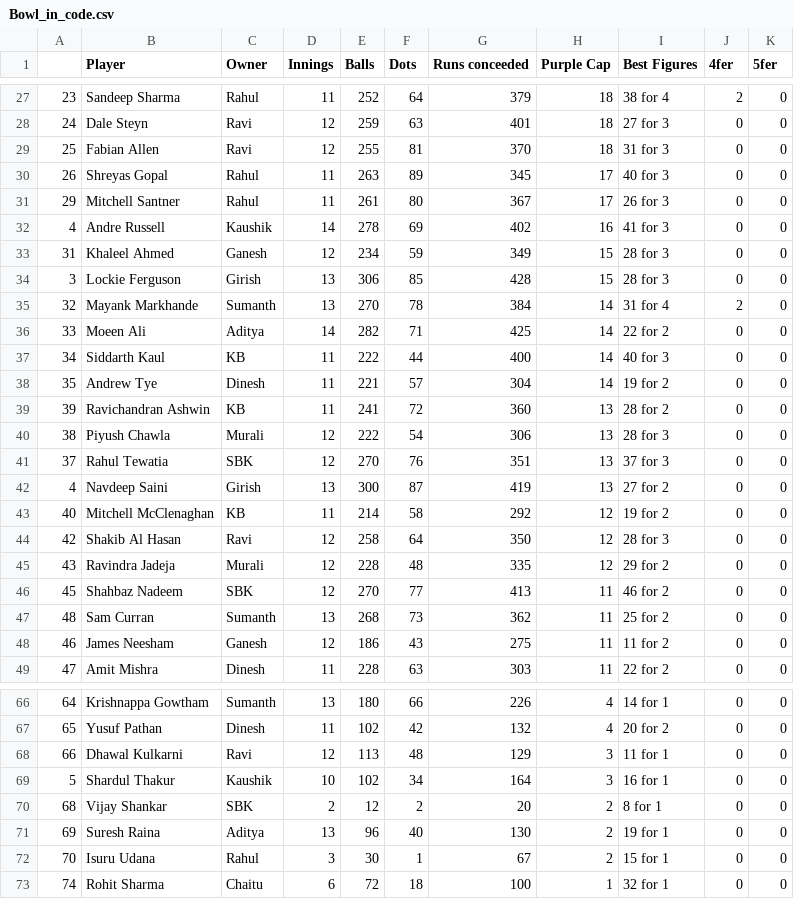
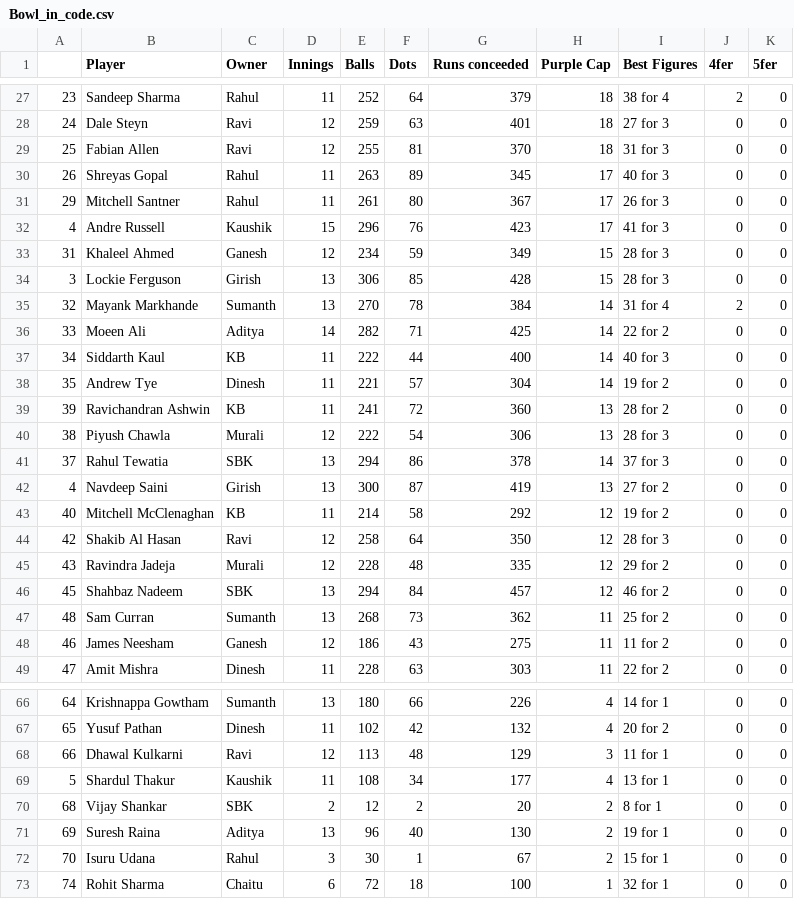
Before and after one commit to gvsairahul/4vs4simulator, a CSV file: Stats/Bowl_in_code.csv, drawn as a sheet; only a part is shown, gaps mark what is left out; the diff covers the shown part only.

```diff
--- a/Stats/Bowl_in_code.csv
+++ b/Stats/Bowl_in_code.csv
@@ -31,3 +31,3 @@
 29,Mitchell Santner,Rahul,11,261,80,367,17,26 for 3,0,0
-4,Andre Russell,Kaushik,14,278,69,402,16,41 for 3,0,0
+4,Andre Russell,Kaushik,15,296,76,423,17,41 for 3,0,0
 31,Khaleel Ahmed,Ganesh,12,234,59,349,15,28 for 3,0,0
@@ -40,3 +40,3 @@
 38,Piyush Chawla,Murali,12,222,54,306,13,28 for 3,0,0
-37,Rahul Tewatia,SBK,12,270,76,351,13,37 for 3,0,0
+37,Rahul Tewatia,SBK,13,294,86,378,14,37 for 3,0,0
 4,Navdeep Saini,Girish,13,300,87,419,13,27 for 2,0,0
@@ -45,3 +45,3 @@
 43,Ravindra Jadeja,Murali,12,228,48,335,12,29 for 2,0,0
-45,Shahbaz Nadeem,SBK,12,270,77,413,11,46 for 2,0,0
+45,Shahbaz Nadeem,SBK,13,294,84,457,12,46 for 2,0,0
 48,Sam Curran,Sumanth,13,268,73,362,11,25 for 2,0,0
@@ -68,3 +68,3 @@
 66,Dhawal Kulkarni,Ravi,12,113,48,129,3,11 for 1,0,0
-5,Shardul Thakur,Kaushik,10,102,34,164,3,16 for 1,0,0
+5,Shardul Thakur,Kaushik,11,108,34,177,4,13 for 1,0,0
 68,Vijay Shankar,SBK,2,12,2,20,2,8 for 1,0,0
```
Also changed, not shown: 34 edited cells elsewhere in this file, Stats/Bat_in_code.csv.
